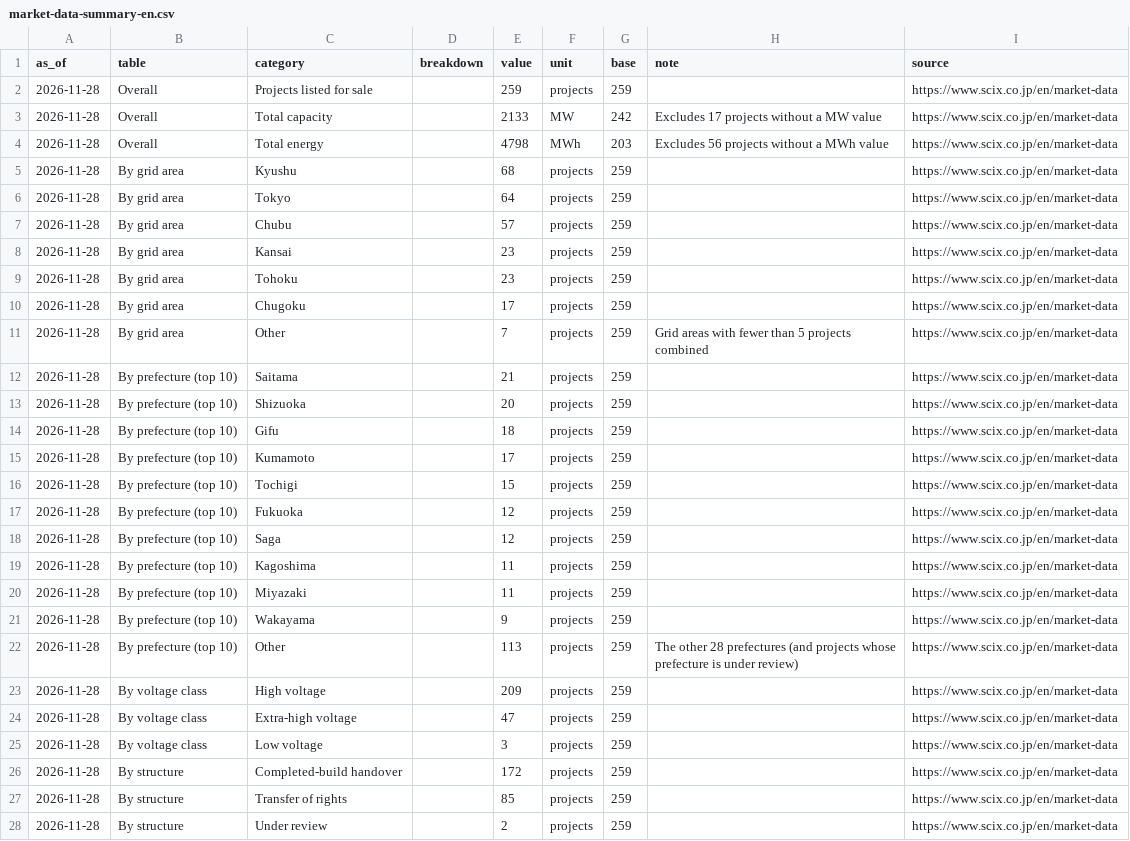
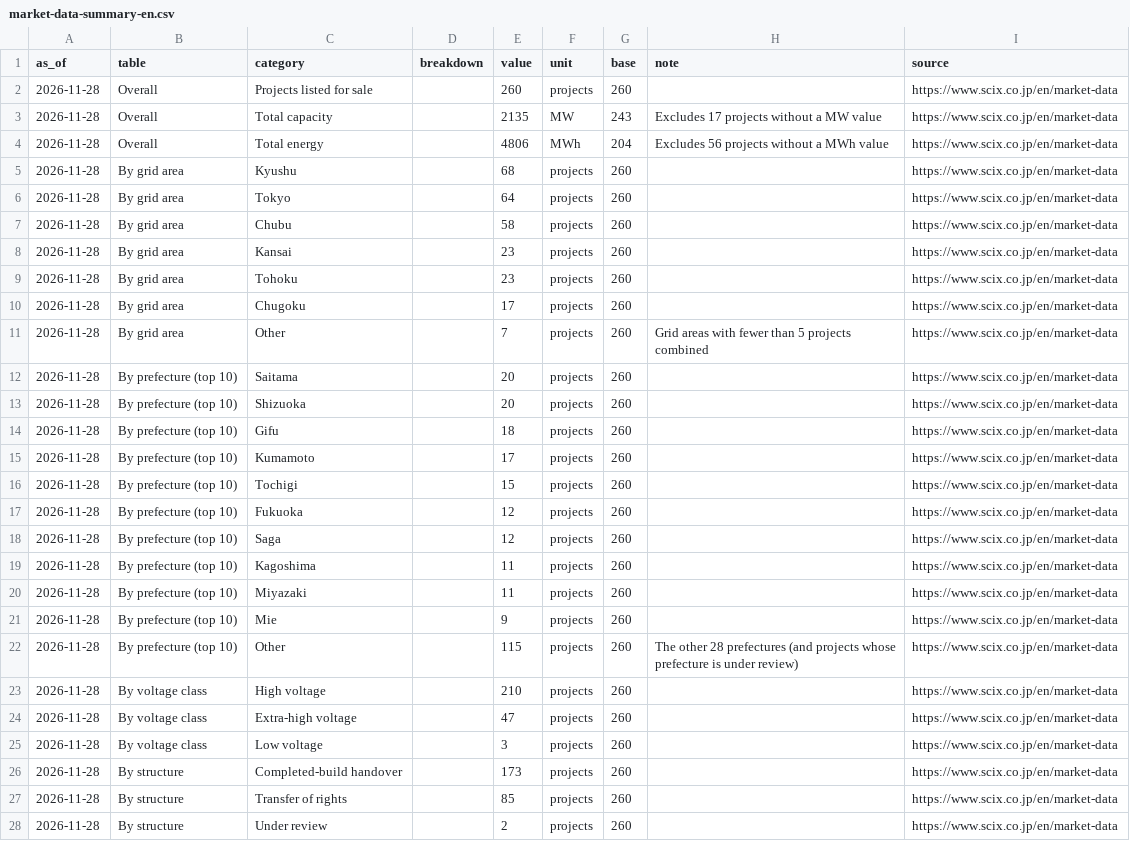
Before and after one commit to nakashimashinya-a11y/scix-web, a CSV file: files/market-data/market-data-summary-en.csv, drawn as a sheet; only a part is shown; the diff covers the shown part only.

```diff
--- a/files/market-data/market-data-summary-en.csv
+++ b/files/market-data/market-data-summary-en.csv
@@ -1,28 +1,28 @@
 as_of,table,category,breakdown,value,unit,base,note,source
-2026-11-28,Overall,Projects listed for sale,,259,projects,259,,https://www.scix.co.jp/en/market-data
-2026-11-28,Overall,Total capacity,,2133,MW,242,Excludes 17 projects without a MW value,https://www.scix.co.jp/en/market-data
-2026-11-28,Overall,Total energy,,4798,MWh,203,Excludes 56 projects without a MWh value,https://www.scix.co.jp/en/market-data
-2026-11-28,By grid area,Kyushu,,68,projects,259,,https://www.scix.co.jp/en/market-data
-2026-11-28,By grid area,Tokyo,,64,projects,259,,https://www.scix.co.jp/en/market-data
-2026-11-28,By grid area,Chubu,,57,projects,259,,https://www.scix.co.jp/en/market-data
-2026-11-28,By grid area,Kansai,,23,projects,259,,https://www.scix.co.jp/en/market-data
-2026-11-28,By grid area,Tohoku,,23,projects,259,,https://www.scix.co.jp/en/market-data
-2026-11-28,By grid area,Chugoku,,17,projects,259,,https://www.scix.co.jp/en/market-data
-2026-11-28,By grid area,Other,,7,projects,259,Grid areas with fewer than 5 projects combined,https://www.scix.co.jp/en/market-data
-2026-11-28,By prefecture (top 10),Saitama,,21,projects,259,,https://www.scix.co.jp/en/market-data
-2026-11-28,By prefecture (top 10),Shizuoka,,20,projects,259,,https://www.scix.co.jp/en/market-data
-2026-11-28,By prefecture (top 10),Gifu,,18,projects,259,,https://www.scix.co.jp/en/market-data
-2026-11-28,By prefecture (top 10),Kumamoto,,17,projects,259,,https://www.scix.co.jp/en/market-data
-2026-11-28,By prefecture (top 10),Tochigi,,15,projects,259,,https://www.scix.co.jp/en/market-data
-2026-11-28,By prefecture (top 10),Fukuoka,,12,projects,259,,https://www.scix.co.jp/en/market-data
-2026-11-28,By prefecture (top 10),Saga,,12,projects,259,,https://www.scix.co.jp/en/market-data
-2026-11-28,By prefecture (top 10),Kagoshima,,11,projects,259,,https://www.scix.co.jp/en/market-data
-2026-11-28,By prefecture (top 10),Miyazaki,,11,projects,259,,https://www.scix.co.jp/en/market-data
-2026-11-28,By prefecture (top 10),Wakayama,,9,projects,259,,https://www.scix.co.jp/en/market-data
-2026-11-28,By prefecture (top 10),Other,,113,projects,259,The other 28 prefectures (and projects whose prefecture is under review),https://www.scix.co.jp/en/market-data
-2026-11-28,By voltage class,High voltage,,209,projects,259,,https://www.scix.co.jp/en/market-data
-2026-11-28,By voltage class,Extra-high voltage,,47,projects,259,,https://www.scix.co.jp/en/market-data
-2026-11-28,By voltage class,Low voltage,,3,projects,259,,https://www.scix.co.jp/en/market-data
-2026-11-28,By structure,Completed-build handover,,172,projects,259,,https://www.scix.co.jp/en/market-data
-2026-11-28,By structure,Transfer of rights,,85,projects,259,,https://www.scix.co.jp/en/market-data
-2026-11-28,By structure,Under review,,2,projects,259,,https://www.scix.co.jp/en/market-data
+2026-11-28,Overall,Projects listed for sale,,260,projects,260,,https://www.scix.co.jp/en/market-data
+2026-11-28,Overall,Total capacity,,2135,MW,243,Excludes 17 projects without a MW value,https://www.scix.co.jp/en/market-data
+2026-11-28,Overall,Total energy,,4806,MWh,204,Excludes 56 projects without a MWh value,https://www.scix.co.jp/en/market-data
+2026-11-28,By grid area,Kyushu,,68,projects,260,,https://www.scix.co.jp/en/market-data
+2026-11-28,By grid area,Tokyo,,64,projects,260,,https://www.scix.co.jp/en/market-data
+2026-11-28,By grid area,Chubu,,58,projects,260,,https://www.scix.co.jp/en/market-data
+2026-11-28,By grid area,Kansai,,23,projects,260,,https://www.scix.co.jp/en/market-data
+2026-11-28,By grid area,Tohoku,,23,projects,260,,https://www.scix.co.jp/en/market-data
+2026-11-28,By grid area,Chugoku,,17,projects,260,,https://www.scix.co.jp/en/market-data
+2026-11-28,By grid area,Other,,7,projects,260,Grid areas with fewer than 5 projects combined,https://www.scix.co.jp/en/market-data
+2026-11-28,By prefecture (top 10),Saitama,,20,projects,260,,https://www.scix.co.jp/en/market-data
+2026-11-28,By prefecture (top 10),Shizuoka,,20,projects,260,,https://www.scix.co.jp/en/market-data
+2026-11-28,By prefecture (top 10),Gifu,,18,projects,260,,https://www.scix.co.jp/en/market-data
+2026-11-28,By prefecture (top 10),Kumamoto,,17,projects,260,,https://www.scix.co.jp/en/market-data
+2026-11-28,By prefecture (top 10),Tochigi,,15,projects,260,,https://www.scix.co.jp/en/market-data
+2026-11-28,By prefecture (top 10),Fukuoka,,12,projects,260,,https://www.scix.co.jp/en/market-data
+2026-11-28,By prefecture (top 10),Saga,,12,projects,260,,https://www.scix.co.jp/en/market-data
+2026-11-28,By prefecture (top 10),Kagoshima,,11,projects,260,,https://www.scix.co.jp/en/market-data
+2026-11-28,By prefecture (top 10),Miyazaki,,11,projects,260,,https://www.scix.co.jp/en/market-data
+2026-11-28,By prefecture (top 10),Mie,,9,projects,260,,https://www.scix.co.jp/en/market-data
+2026-11-28,By prefecture (top 10),Other,,115,projects,260,The other 28 prefectures (and projects whose prefecture is under review),https://www.scix.co.jp/en/market-data
+2026-11-28,By voltage class,High voltage,,210,projects,260,,https://www.scix.co.jp/en/market-data
+2026-11-28,By voltage class,Extra-high voltage,,47,projects,260,,https://www.scix.co.jp/en/market-data
+2026-11-28,By voltage class,Low voltage,,3,projects,260,,https://www.scix.co.jp/en/market-data
+2026-11-28,By structure,Completed-build handover,,173,projects,260,,https://www.scix.co.jp/en/market-data
+2026-11-28,By structure,Transfer of rights,,85,projects,260,,https://www.scix.co.jp/en/market-data
+2026-11-28,By structure,Under review,,2,projects,260,,https://www.scix.co.jp/en/market-data
```
Also changed, not shown: 43 edited cells elsewhere in this file, files/market-data/market-data-summary.csv, files/market-data/market-data-weekly-en.csv, 14 other files.
